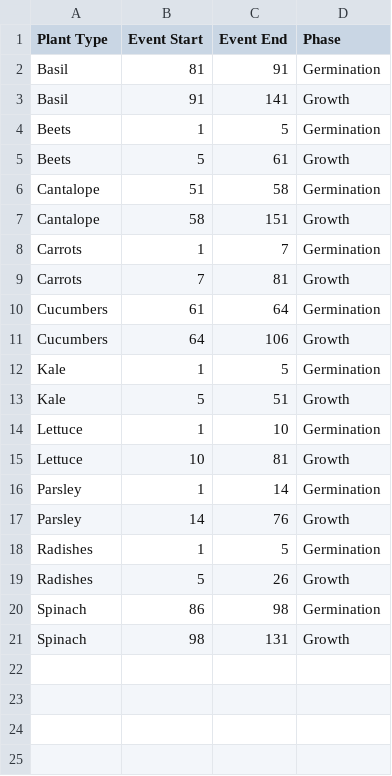
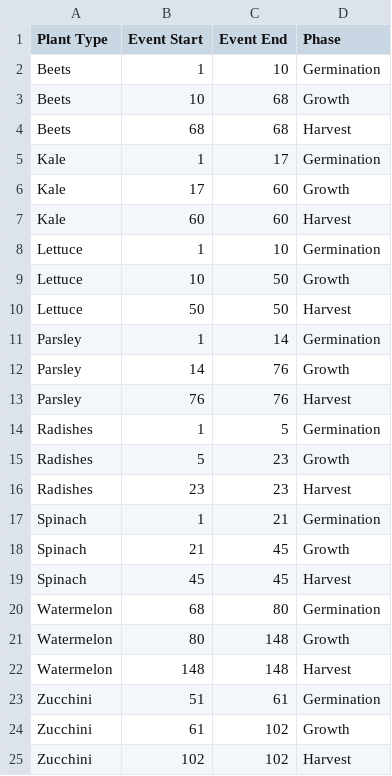
Before and after one commit to brittsikora/brittsikora.github.io, a CSV file: data/gardentimeline.csv, drawn as a sheet; removed rows and columns are numbered as before the commit, all else as after; the diff names each change by its address in the sheet, - before the commit and + after, or states it on an @@ line.

Commit message:
Update gardentimeline.csv

```diff
--- a/data/gardentimeline.csv
+++ b/data/gardentimeline.csv
-row 2: Basil | 81 | 91 | Germination
-row 3: Basil | 91 | 141 | Growth
-C2 (Event End): 5
+C2 (Event End): 10
-B3 (Event Start): 5
+B3 (Event Start): 10
-C3 (Event End): 61
+C3 (Event End): 68
-row 6: Cantalope | 51 | 58 | Germination
-row 7: Cantalope | 58 | 151 | Growth
-row 8: Carrots | 1 | 7 | Germination
-row 9: Carrots | 7 | 81 | Growth
-row 10: Cucumbers | 61 | 64 | Germination
-row 11: Cucumbers | 64 | 106 | Growth
+row 4: Beets | 68 | 68 | Harvest
-C5 (Event End): 5
+C5 (Event End): 17
-B6 (Event Start): 5
+B6 (Event Start): 17
-C6 (Event End): 51
+C6 (Event End): 60
+row 7: Kale | 60 | 60 | Harvest
-C9 (Event End): 81
+C9 (Event End): 50
+row 10: Lettuce | 50 | 50 | Harvest
+row 13: Parsley | 76 | 76 | Harvest
-C15 (Event End): 26
+C15 (Event End): 23
+row 16: Radishes | 23 | 23 | Harvest
-B17 (Event Start): 86
+B17 (Event Start): 1
-C17 (Event End): 98
+C17 (Event End): 21
-B18 (Event Start): 98
+B18 (Event Start): 21
-C18 (Event End): 131
+C18 (Event End): 45
+row 19: Spinach | 45 | 45 | Harvest
+row 20: Watermelon | 68 | 80 | Germination
+row 21: Watermelon | 80 | 148 | Growth
+row 22: Watermelon | 148 | 148 | Harvest
+row 23: Zucchini | 51 | 61 | Germination
+row 24: Zucchini | 61 | 102 | Growth
+row 25: Zucchini | 102 | 102 | Harvest
```
